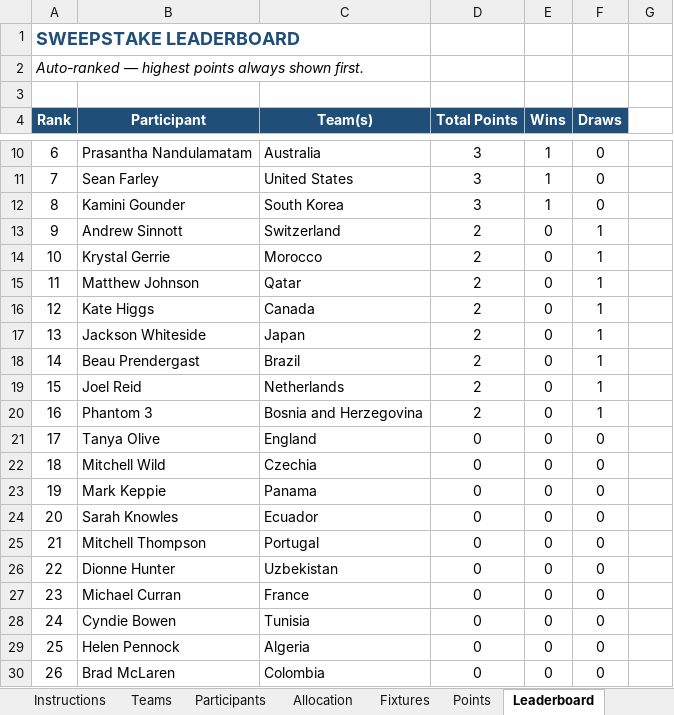
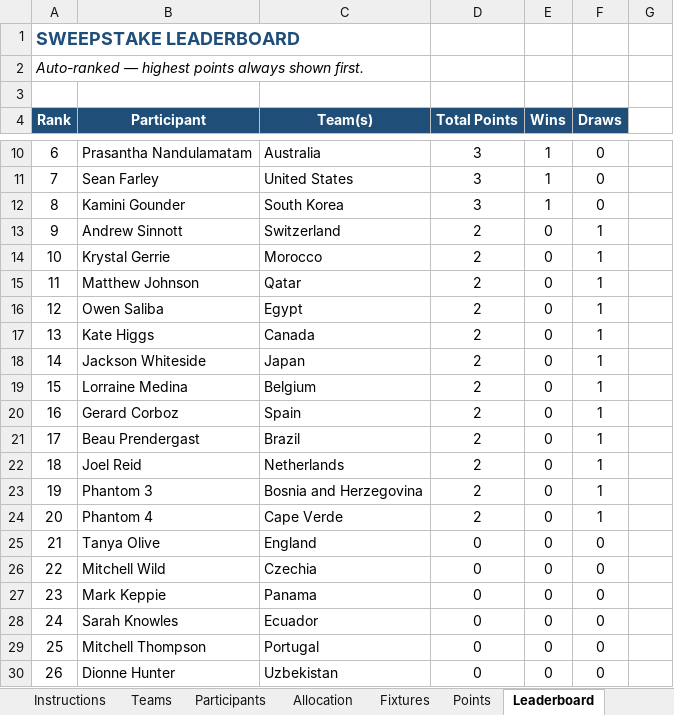
Before and after one commit to Strategic-Execution/World_Cup_2026, an Excel workbook: WorldCup2026_Sweepstake.xlsm, sheet Leaderboard, drawn as a sheet; only a part is shown, gaps mark what is left out; values as stored, in another font and other column widths than the file's, no borders; the diff covers the shown part only; the diff names each change by its address in the sheet, - before the commit and + after, or states it on an @@ line.

```diff
--- a/WorldCup2026_Sweepstake.xlsm (sheet Leaderboard)
+++ b/WorldCup2026_Sweepstake.xlsm (sheet Leaderboard)
-B16 (Participant): Kate Higgs
+B16 (Participant): Owen Saliba
-C16 (Team(s)): Canada
+C16 (Team(s)): Egypt
-B17 (Participant): Jackson Whiteside
+B17 (Participant): Kate Higgs
-C17 (Team(s)): Japan
+C17 (Team(s)): Canada
-B18 (Participant): Beau Prendergast
+B18 (Participant): Jackson Whiteside
-C18 (Team(s)): Brazil
+C18 (Team(s)): Japan
-B19 (Participant): Joel Reid
+B19 (Participant): Lorraine Medina
-C19 (Team(s)): Netherlands
+C19 (Team(s)): Belgium
-B20 (Participant): Phantom 3
+B20 (Participant): Gerard Corboz
-C20 (Team(s)): Bosnia and Herzegovina
+C20 (Team(s)): Spain
-B21 (Participant): Tanya Olive
+B21 (Participant): Beau Prendergast
-C21 (Team(s)): England
+C21 (Team(s)): Brazil
-D21:D24 (Total Points): 0
+D21:D24 (Total Points): 2
-F21:F24 (Draws): 0
+F21:F24 (Draws): 1
-B22 (Participant): Mitchell Wild
+B22 (Participant): Joel Reid
-C22 (Team(s)): Czechia
+C22 (Team(s)): Netherlands
-B23 (Participant): Mark Keppie
+B23 (Participant): Phantom 3
-C23 (Team(s)): Panama
+C23 (Team(s)): Bosnia and Herzegovina
-B24 (Participant): Sarah Knowles
+B24 (Participant): Phantom 4
-C24 (Team(s)): Ecuador
+C24 (Team(s)): Cape Verde
-B25 (Participant): Mitchell Thompson
+B25 (Participant): Tanya Olive
-C25 (Team(s)): Portugal
+C25 (Team(s)): England
-B26 (Participant): Dionne Hunter
+B26 (Participant): Mitchell Wild
-C26 (Team(s)): Uzbekistan
+C26 (Team(s)): Czechia
-B27 (Participant): Michael Curran
+B27 (Participant): Mark Keppie
-C27 (Team(s)): France
+C27 (Team(s)): Panama
-B28 (Participant): Cyndie Bowen
+B28 (Participant): Sarah Knowles
-C28 (Team(s)): Tunisia
+C28 (Team(s)): Ecuador
-B29 (Participant): Helen Pennock
+B29 (Participant): Mitchell Thompson
-C29 (Team(s)): Algeria
+C29 (Team(s)): Portugal
-B30 (Participant): Brad McLaren
+B30 (Participant): Dionne Hunter
-C30 (Team(s)): Colombia
+C30 (Team(s)): Uzbekistan
```
Also changed, not shown: 36 edited cells elsewhere in this sheet, sheet Golden Boot, sheet Points, sheet Fixtures, hidden cells, 2 other files.
